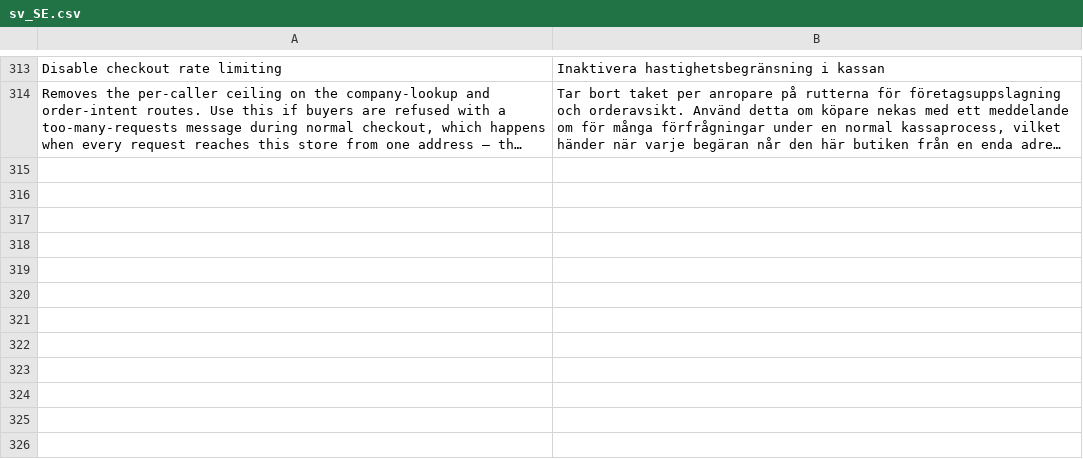
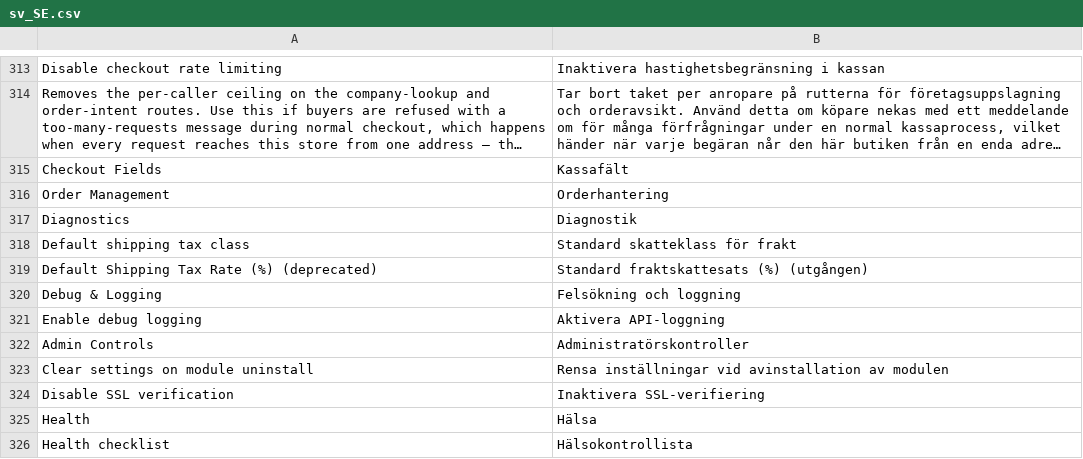
Before and after one commit to two-inc/magento-plugin, a CSV file: i18n/sv_SE.csv, drawn as a sheet; only a part is shown, gaps mark what is left out; long unchanged cells end in …; the diff names each change by its address in the sheet, - before the commit and + after, or states it on an @@ line.

```diff
--- a/i18n/sv_SE.csv
+++ b/i18n/sv_SE.csv
+row 315: Checkout Fields | Kassafält
+row 316: Order Management | Orderhantering
+row 317: Diagnostics | Diagnostik
+row 318: Default shipping tax class | Standard skatteklass för frakt
+row 319: Default Shipping Tax Rate (%) (deprecated) | Standard fraktskattesats (%) (utgången)
+row 320: Debug & Logging | Felsökning och loggning
+row 321: Enable debug logging | Aktivera API-loggning
+row 322: Admin Controls | Administratörskontroller
+row 323: Clear settings on module uninstall | Rensa inställningar vid avinstallation av modulen
+row 324: Disable SSL verification | Inaktivera SSL-verifiering
+row 325: Health | Hälsa
+row 326: Health checklist | Hälsokontrollista
```
Also changed, not shown: i18n/nb_NO.csv, i18n/nl_NL.csv.
